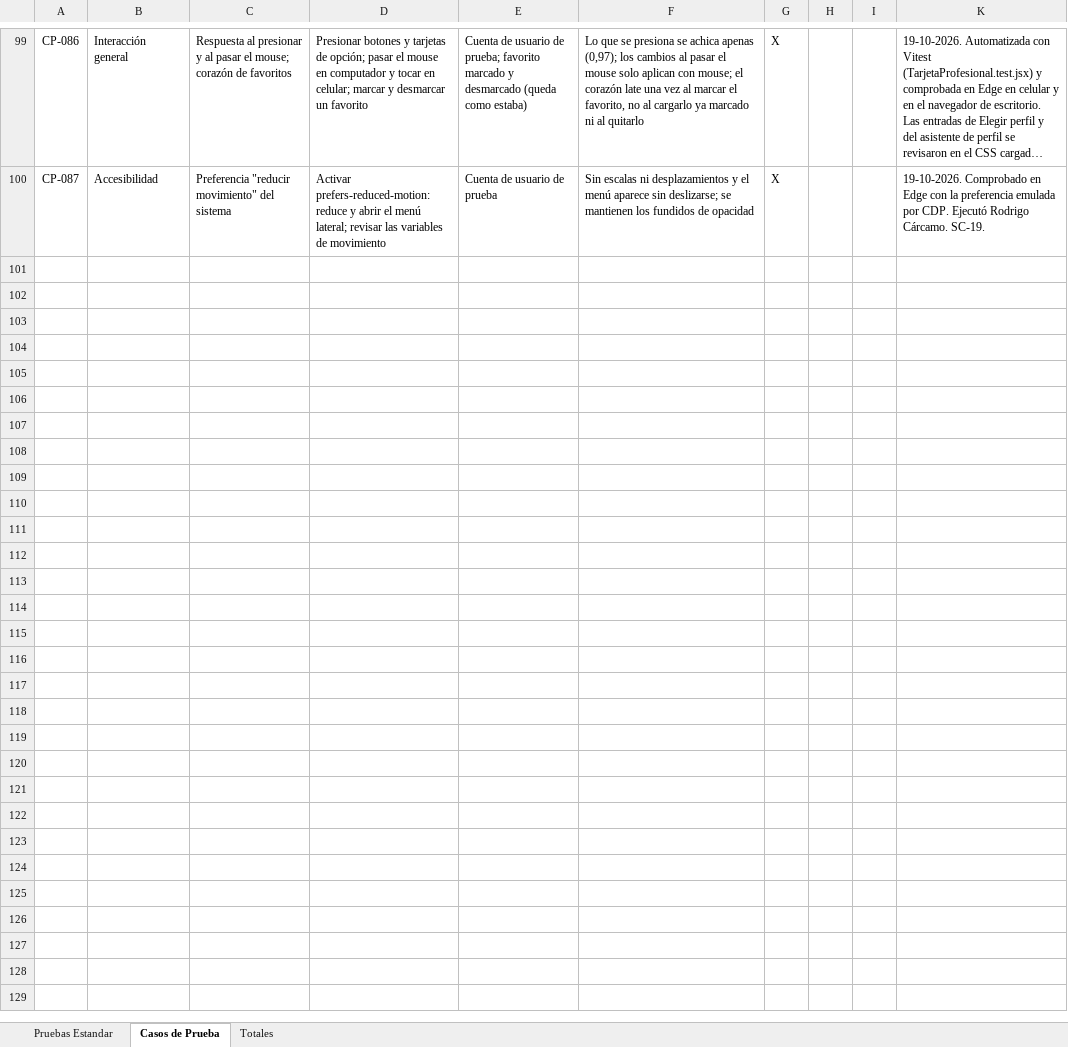
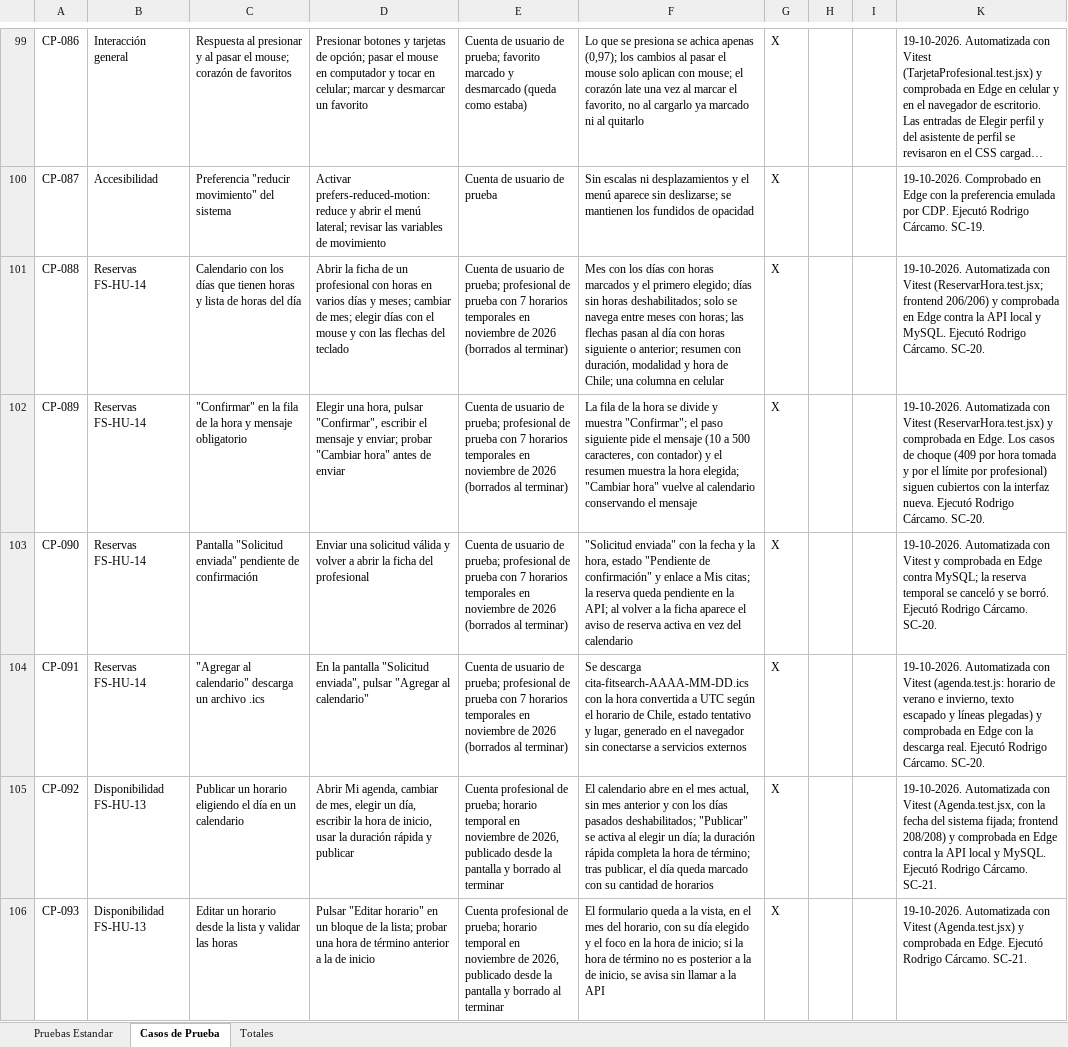
Before and after one commit to rodriacr/FitSearch, an Excel workbook: FASE 2/Evidencias Proyecto/Evidencias de documentación/Plan de Pruebas/Planilla_Casos_de_Prueba_Template.xlsx, sheet Casos de Prueba, drawn as a sheet; only a part is shown, gaps mark what is left out; long unchanged cells end in …; values as stored, in another font and other column widths than the file's, no borders; charts and pictures not drawn; the diff names each change by its address in the sheet, - before the commit and + after, or states it on an @@ line.

Commit message:
SC-20 y SC-21: reserva con calendario y calendario al publicar horarios
Calendario compartido (CalendarioMes). Reserva: dias con horas, Confirmar en la fila, mensaje obligatorio, solicitud pendiente y archivo .ics. Publicar horario: dia en el calendario, hora de inicio y termino con duracion rapida. CP-088 a CP-093; Guia 2.4, control, matriz, planilla y Product Backlog al 19-10-2026.

```diff
--- a/FASE 2/Evidencias Proyecto/Evidencias de documentación/Plan de Pruebas/Planilla_Casos_de_Prueba_Template.xlsx (sheet Casos de Prueba)
+++ b/FASE 2/Evidencias Proyecto/Evidencias de documentación/Plan de Pruebas/Planilla_Casos_de_Prueba_Template.xlsx (sheet Casos de Prueba)
+row 101: CP-088 | Reservas FS-HU-14 | Calendario con los días que tienen horas y lista de horas del día | Abrir la ficha de un profesional con horas en varios días y meses; cambiar de mes; elegir días con el mouse y con las flechas del teclado | Cuenta de usuario de prueba; profesional de prueba con 7 horarios temporales en noviembre de 2026 (borrados al terminar) | Mes con los días con horas marcados y el primero elegido; días sin horas deshabilitados; solo se navega entre meses con horas; las flechas pasan al día con horas siguiente o anterior; resumen con duración, modalidad y hora de Chile; una columna en celular | X |  |  | 19-10-2026. Automatizada con Vitest (ReservarHora.test.jsx; frontend 206/206) y comprobada en Edge contra la API local y MySQL. Ejecutó Rodrigo Cárcamo. SC-20.
+row 102: CP-089 | Reservas FS-HU-14 | "Confirmar" en la fila de la hora y mensaje obligatorio | Elegir una hora, pulsar "Confirmar", escribir el mensaje y enviar; probar "Cambiar hora" antes de enviar | Cuenta de usuario de prueba; profesional de prueba con 7 horarios temporales en noviembre de 2026 (borrados al terminar) | La fila de la hora se divide y muestra "Confirmar"; el paso siguiente pide el mensaje (10 a 500 caracteres, con contador) y el resumen muestra la hora elegida; "Cambiar hora" vuelve al calendario conservando el mensaje | X |  |  | 19-10-2026. Automatizada con Vitest (ReservarHora.test.jsx) y comprobada en Edge. Los casos de choque (409 por hora tomada y por el límite por profesional) siguen cubiertos con la interfaz nueva. Ejecutó Rodrigo Cárcamo. SC-20.
+row 103: CP-090 | Reservas FS-HU-14 | Pantalla "Solicitud enviada" pendiente de confirmación | Enviar una solicitud válida y volver a abrir la ficha del profesional | Cuenta de usuario de prueba; profesional de prueba con 7 horarios temporales en noviembre de 2026 (borrados al terminar) | "Solicitud enviada" con la fecha y la hora, estado "Pendiente de confirmación" y enlace a Mis citas; la reserva queda pendiente en la API; al volver a la ficha aparece el aviso de reserva activa en vez del calendario | X |  |  | 19-10-2026. Automatizada con Vitest y comprobada en Edge contra MySQL; la reserva temporal se canceló y se borró. Ejecutó Rodrigo Cárcamo. SC-20.
+row 104: CP-091 | Reservas FS-HU-14 | "Agregar al calendario" descarga un archivo .ics | En la pantalla "Solicitud enviada", pulsar "Agregar al calendario" | Cuenta de usuario de prueba; profesional de prueba con 7 horarios temporales en noviembre de 2026 (borrados al terminar) | Se descarga cita-fitsearch-AAAA-MM-DD.ics con la hora convertida a UTC según el horario de Chile, estado tentativo y lugar, generado en el navegador sin conectarse a servicios externos | X |  |  | 19-10-2026. Automatizada con Vitest (agenda.test.js: horario de verano e invierno, texto escapado y líneas plegadas) y comprobada en Edge con la descarga real. Ejecutó Rodrigo Cárcamo. SC-20.
+row 105: CP-092 | Disponibilidad FS-HU-13 | Publicar un horario eligiendo el día en un calendario | Abrir Mi agenda, cambiar de mes, elegir un día, escribir la hora de inicio, usar la duración rápida y publicar | Cuenta profesional de prueba; horario temporal en noviembre de 2026, publicado desde la pantalla y borrado al terminar | El calendario abre en el mes actual, sin mes anterior y con los días pasados deshabilitados; "Publicar" se activa al elegir un día; la duración rápida completa la hora de término; tras publicar, el día queda marcado con su cantidad de horarios | X |  |  | 19-10-2026. Automatizada con Vitest (Agenda.test.jsx, con la fecha del sistema fijada; frontend 208/208) y comprobada en Edge contra la API local y MySQL. Ejecutó Rodrigo Cárcamo. SC-21.
+row 106: CP-093 | Disponibilidad FS-HU-13 | Editar un horario desde la lista y validar las horas | Pulsar "Editar horario" en un bloque de la lista; probar una hora de término anterior a la de inicio | Cuenta profesional de prueba; horario temporal en noviembre de 2026, publicado desde la pantalla y borrado al terminar | El formulario queda a la vista, en el mes del horario, con su día elegido y el foco en la hora de inicio; si la hora de término no es posterior a la de inicio, se avisa sin llamar a la API | X |  |  | 19-10-2026. Automatizada con Vitest (Agenda.test.jsx) y comprobada en Edge. Ejecutó Rodrigo Cárcamo. SC-21.
```
Also changed, not shown: sheet Totales, hidden cells, FASE 1/Evidencias Grupales/Material complementario/PMOInformatica_Plantilla_de_Product_Backlog.xlsx, FASE 2/Evidencias Proyecto/Evidencias de documentación/Control del proyecto/Matriz_Control_de_Cambio_FitSearch.xlsx, 26 other files.
